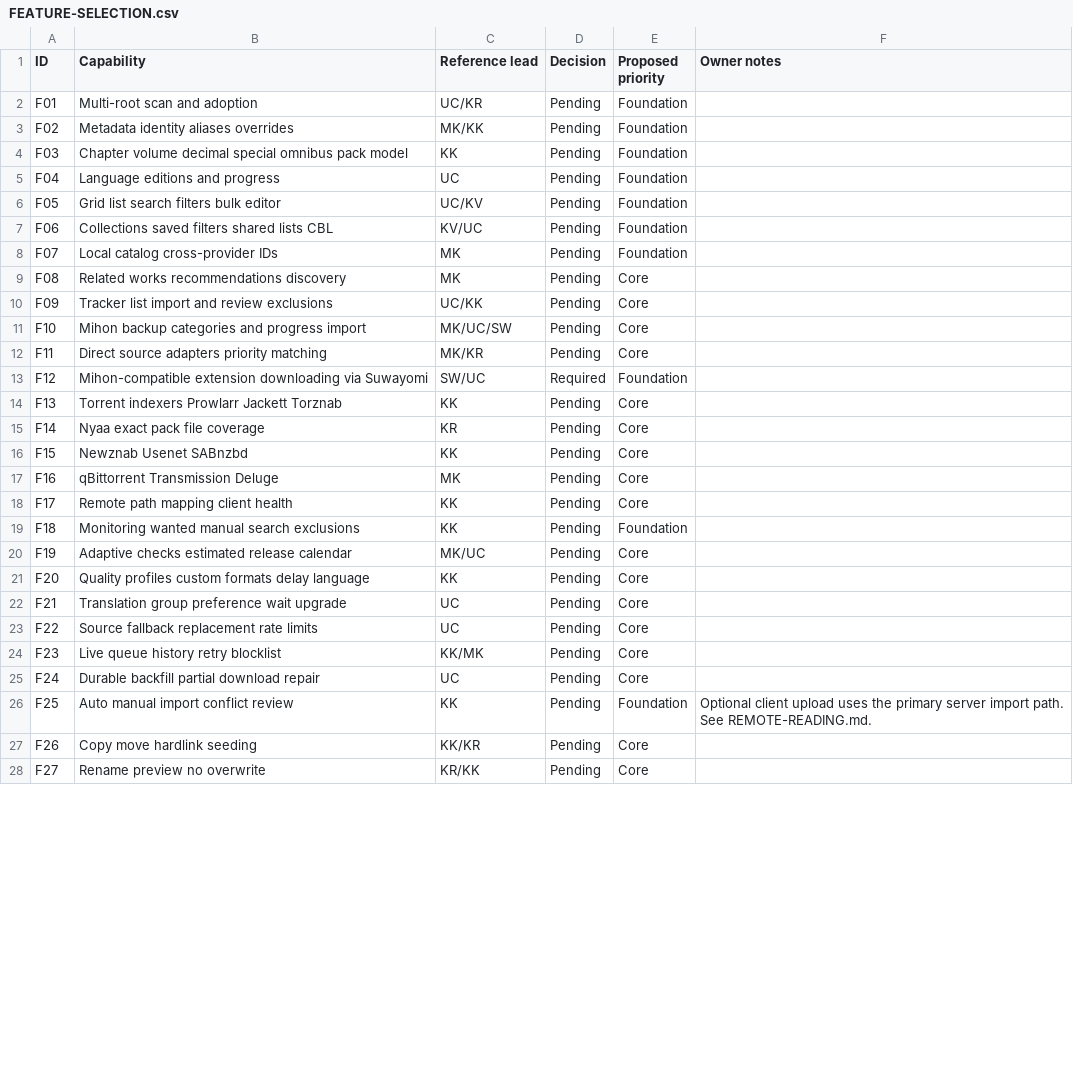
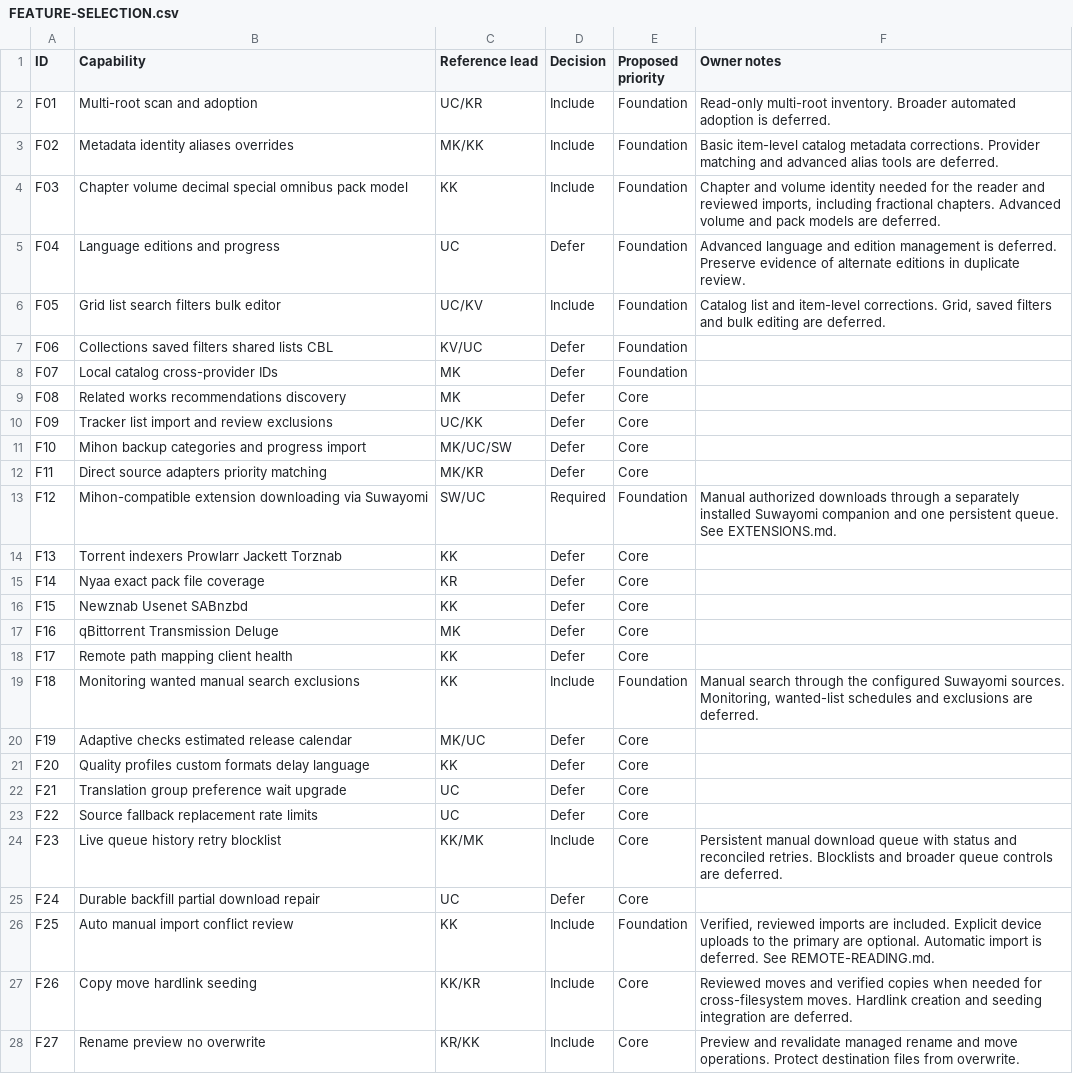
Before and after one commit to desapoint/manga-organizer, a CSV file: docs/FEATURE-SELECTION.csv, drawn as a sheet; only a part is shown; the diff covers the shown part only.

Commit message:
Record owner-approved feature scope and staged reader formats

```diff
--- a/docs/FEATURE-SELECTION.csv
+++ b/docs/FEATURE-SELECTION.csv
@@ -1,28 +1,28 @@
 ID,Capability,Reference lead,Decision,Proposed priority,Owner notes
-F01,Multi-root scan and adoption,UC/KR,Pending,Foundation,
-F02,Metadata identity aliases overrides,MK/KK,Pending,Foundation,
-F03,Chapter volume decimal special omnibus pack model,KK,Pending,Foundation,
-F04,Language editions and progress,UC,Pending,Foundation,
-F05,Grid list search filters bulk editor,UC/KV,Pending,Foundation,
-F06,Collections saved filters shared lists CBL,KV/UC,Pending,Foundation,
-F07,Local catalog cross-provider IDs,MK,Pending,Foundation,
-F08,Related works recommendations discovery,MK,Pending,Core,
-F09,Tracker list import and review exclusions,UC/KK,Pending,Core,
-F10,Mihon backup categories and progress import,MK/UC/SW,Pending,Core,
-F11,Direct source adapters priority matching,MK/KR,Pending,Core,
-F12,Mihon-compatible extension downloading via Suwayomi,SW/UC,Required,Foundation,
-F13,Torrent indexers Prowlarr Jackett Torznab,KK,Pending,Core,
-F14,Nyaa exact pack file coverage,KR,Pending,Core,
-F15,Newznab Usenet SABnzbd,KK,Pending,Core,
-F16,qBittorrent Transmission Deluge,MK,Pending,Core,
-F17,Remote path mapping client health,KK,Pending,Core,
-F18,Monitoring wanted manual search exclusions,KK,Pending,Foundation,
-F19,Adaptive checks estimated release calendar,MK/UC,Pending,Core,
-F20,Quality profiles custom formats delay language,KK,Pending,Core,
-F21,Translation group preference wait upgrade,UC,Pending,Core,
-F22,Source fallback replacement rate limits,UC,Pending,Core,
-F23,Live queue history retry blocklist,KK/MK,Pending,Core,
-F24,Durable backfill partial download repair,UC,Pending,Core,
-F25,Auto manual import conflict review,KK,Pending,Foundation,Optional client upload uses the primary server import path. See REMOTE-READING.md.
-F26,Copy move hardlink seeding,KK/KR,Pending,Core,
-F27,Rename preview no overwrite,KR/KK,Pending,Core,
+F01,Multi-root scan and adoption,UC/KR,Include,Foundation,Read-only multi-root inventory. Broader automated adoption is deferred.
+F02,Metadata identity aliases overrides,MK/KK,Include,Foundation,Basic item-level catalog metadata corrections. Provider matching and advanced alias tools are deferred.
+F03,Chapter volume decimal special omnibus pack model,KK,Include,Foundation,"Chapter and volume identity needed for the reader and reviewed imports, including fractional chapters. Advanced volume and pack models are deferred."
+F04,Language editions and progress,UC,Defer,Foundation,Advanced language and edition management is deferred. Preserve evidence of alternate editions in duplicate review.
+F05,Grid list search filters bulk editor,UC/KV,Include,Foundation,"Catalog list and item-level corrections. Grid, saved filters and bulk editing are deferred."
+F06,Collections saved filters shared lists CBL,KV/UC,Defer,Foundation,
+F07,Local catalog cross-provider IDs,MK,Defer,Foundation,
+F08,Related works recommendations discovery,MK,Defer,Core,
+F09,Tracker list import and review exclusions,UC/KK,Defer,Core,
+F10,Mihon backup categories and progress import,MK/UC/SW,Defer,Core,
+F11,Direct source adapters priority matching,MK/KR,Defer,Core,
+F12,Mihon-compatible extension downloading via Suwayomi,SW/UC,Required,Foundation,Manual authorized downloads through a separately installed Suwayomi companion and one persistent queue. See EXTENSIONS.md.
+F13,Torrent indexers Prowlarr Jackett Torznab,KK,Defer,Core,
+F14,Nyaa exact pack file coverage,KR,Defer,Core,
+F15,Newznab Usenet SABnzbd,KK,Defer,Core,
+F16,qBittorrent Transmission Deluge,MK,Defer,Core,
+F17,Remote path mapping client health,KK,Defer,Core,
+F18,Monitoring wanted manual search exclusions,KK,Include,Foundation,"Manual search through the configured Suwayomi sources. Monitoring, wanted-list schedules and exclusions are deferred."
+F19,Adaptive checks estimated release calendar,MK/UC,Defer,Core,
+F20,Quality profiles custom formats delay language,KK,Defer,Core,
+F21,Translation group preference wait upgrade,UC,Defer,Core,
+F22,Source fallback replacement rate limits,UC,Defer,Core,
+F23,Live queue history retry blocklist,KK/MK,Include,Core,Persistent manual download queue with status and reconciled retries. Blocklists and broader queue controls are deferred.
+F24,Durable backfill partial download repair,UC,Defer,Core,
+F25,Auto manual import conflict review,KK,Include,Foundation,"Verified, reviewed imports are included. Explicit device uploads to the primary are optional. Automatic import is deferred. See REMOTE-READING.md."
+F26,Copy move hardlink seeding,KK/KR,Include,Core,Reviewed moves and verified copies when needed for cross-filesystem moves. Hardlink creation and seeding integration are deferred.
+F27,Rename preview no overwrite,KR/KK,Include,Core,Preview and revalidate managed rename and move operations. Protect destination files from overwrite.
```
Also changed, not shown: 56 edited cells elsewhere in this file, 9 other files.
